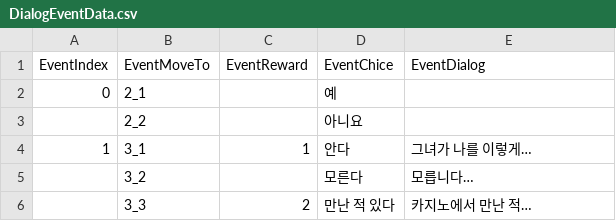
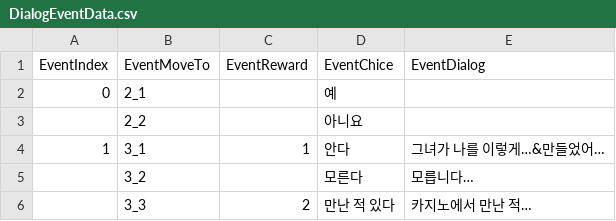
Before and after one commit to y1kk3love/HotelMarvelous, a CSV file: HotelMarvelous/Assets/StreamingAssets/CSV/DialogEventData.csv, drawn as a sheet.

```diff
--- a/HotelMarvelous/Assets/StreamingAssets/CSV/DialogEventData.csv
+++ b/HotelMarvelous/Assets/StreamingAssets/CSV/DialogEventData.csv
@@ -3,3 +3,3 @@
 ,2_2,,아니요,
-1,3_1,1,안다,그녀가 나를 이렇게…
+1,3_1,1,안다,그녀가 나를 이렇게…&만들었어…
 ,3_2,,모른다,모릅니다…
```
Also changed, not shown: 14 other files.
